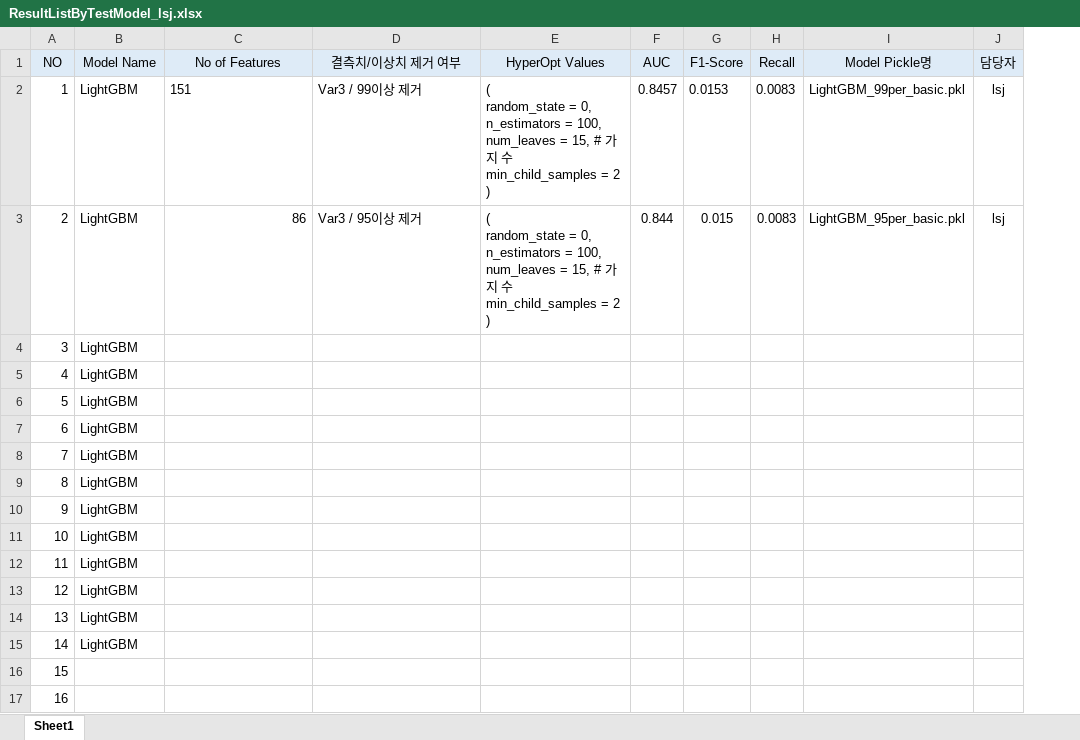
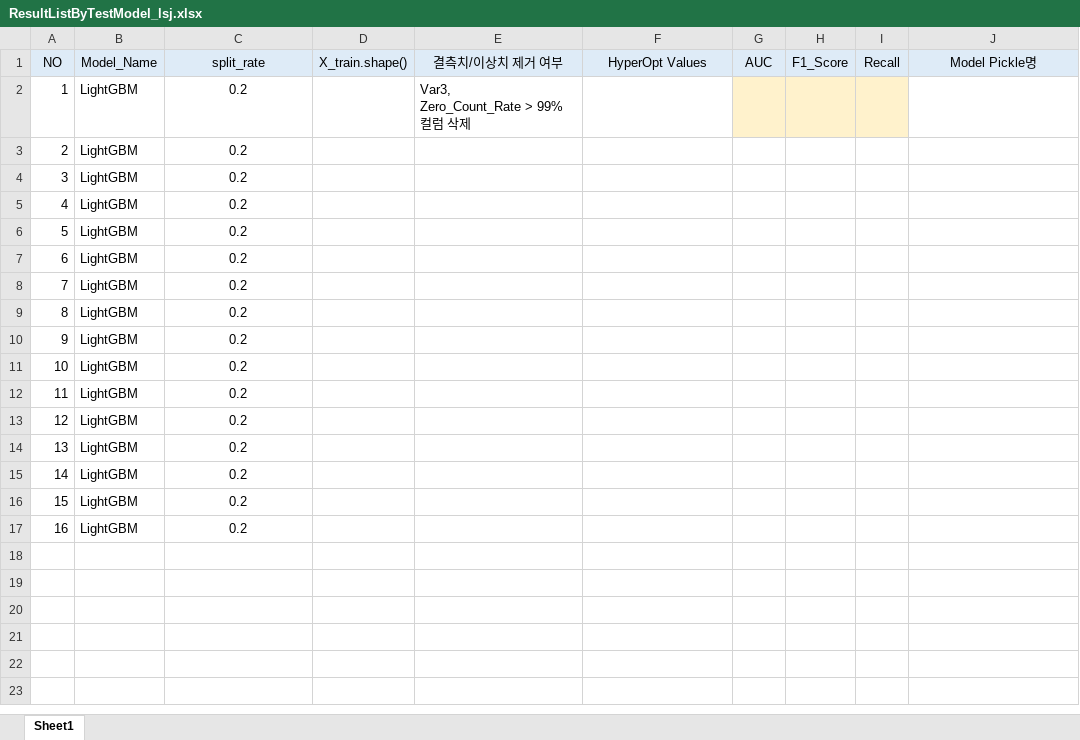
Before and after one commit to jaemin1020/big20-ML-project2-team3, an Excel workbook: SantanderCS/results/ResultListByTestModel_lsj.xlsx, sheet Sheet1, drawn as a sheet; values as stored, in another font and other column widths than the file's, no borders; removed rows and columns are numbered as before the commit, all else as after; ↵ is a line break in a cell; the diff names each change by its address in the sheet, - before the commit and + after, or states it on an @@ line.

```diff
--- a/SantanderCS/results/ResultListByTestModel_lsj.xlsx (sheet Sheet1)
+++ b/SantanderCS/results/ResultListByTestModel_lsj.xlsx (sheet Sheet1)
+column D (X_train.shape()), empty
-column G (F1-Score), rows 2-3: 0.0153 | 0.015
+column H (F1_Score), empty
-column J (담당자), rows 2-3: lsj | lsj
-B1: Model Name
+B1: Model_Name
-C1: No of Features
+C1: split_rate
-C2 (split_rate): 151
+C2 (split_rate): 0.2
-C2 alignment: left
+C2 alignment: center
-E2 (결측치/이상치 제거 여부): Var3 / 99이상 제거
+E2 (결측치/이상치 제거 여부): Var3, ↵ Zero_Count_Rate > 99% 컬럼 삭제
-F2:F3 (HyperOpt Values): ( ↵ random_state = 0, ↵ n_estimators = 100, ↵ num_leaves = 15, # 가지 수 ↵ min_child_samples = 2 ↵ )
+F2:F3 (HyperOpt Values): (empty)
-G2 (AUC): 0.8457
+G2 (AUC): (empty)
-G2 fill: none
+G2 fill: #FFF2CC
-I2:I3 (Recall): 0.0083
+I2:I3 (Recall): (empty)
-I2 fill: none
+I2 fill: #FFF2CC
-J2 (Model Pickle명): LightGBM_99per_basic.pkl
+J2 (Model Pickle명): (empty)
-C3 (split_rate): 86
+C3 (split_rate): 0.2
-C3 alignment: right
+C3 alignment: center
-E3 (결측치/이상치 제거 여부): Var3 / 95이상 제거
+E3 (결측치/이상치 제거 여부): (empty)
-G3 (AUC): 0.844
+G3 (AUC): (empty)
-J3 (Model Pickle명): LightGBM_95per_basic.pkl
+J3 (Model Pickle명): (empty)
-C4:C17 (split_rate): (empty)
+C4:C17 (split_rate): 0.2
-B16:B17 (Model_Name): (empty)
+B16:B17 (Model_Name): LightGBM
```
Also changed, not shown: formulas that keep their value, 1 other file.
